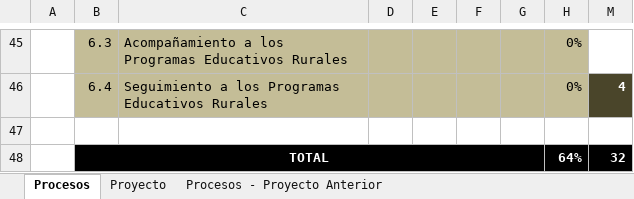
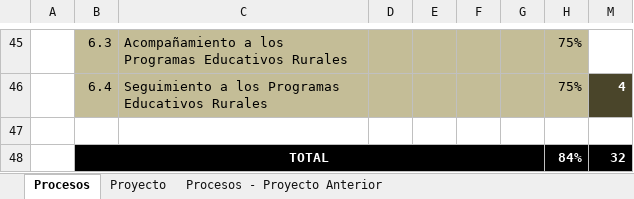
Before and after one commit to cms/proyecto-fya, an Excel workbook: Avance.xlsx, sheet Procesos, drawn as a sheet; only a part is shown, gaps mark what is left out; values as stored, in another font and other column widths than the file's, no borders; the diff covers the shown part only; the diff names each change by its address in the sheet, - before the commit and + after, or states it on an @@ line.

```diff
--- a/Avance.xlsx (sheet Procesos)
+++ b/Avance.xlsx (sheet Procesos)
-H45:H46: 0%
+H45:H46: 75%
-H48: 64%
+H48: 84%
```
Also changed, not shown: 25 edited cells elsewhere in this sheet, sheet Proyecto, sheet Procesos - Proyecto Anterior.
